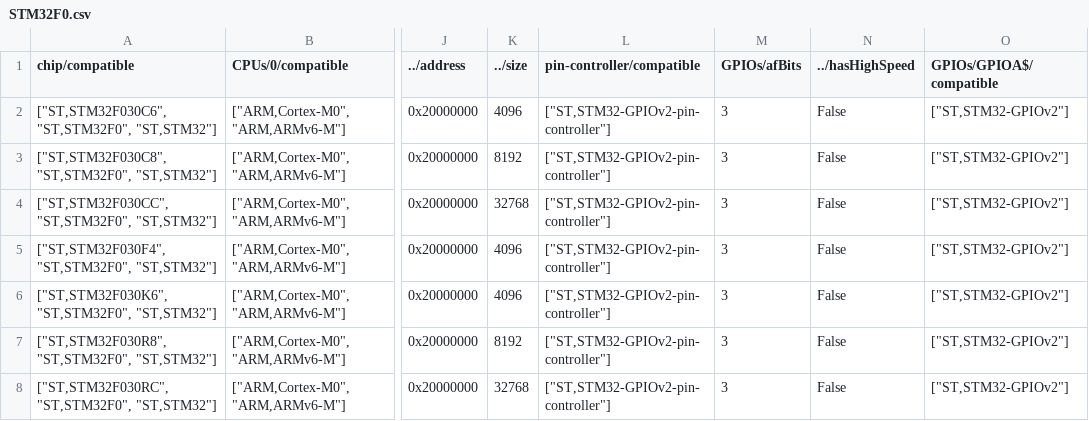
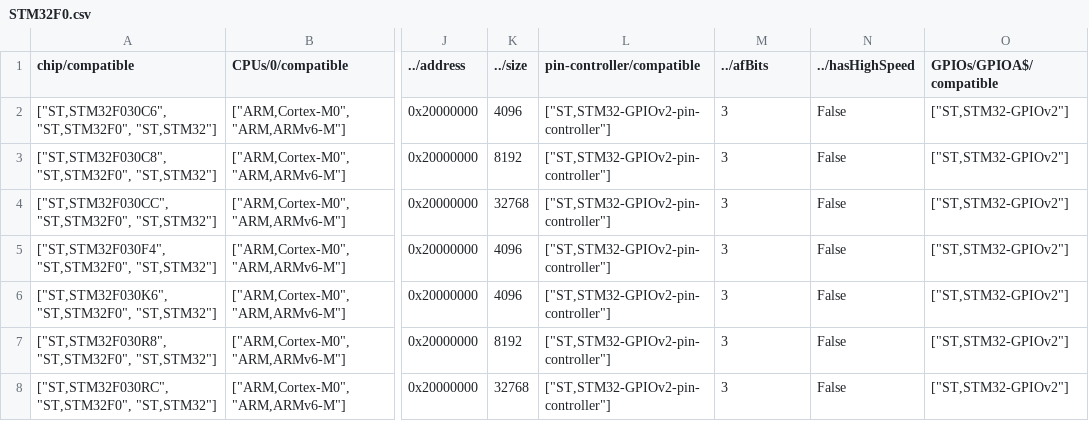
Before and after one commit to DISTORTEC/distortos, a CSV file: source/chip/STM32/STM32F0/STM32F0.csv, drawn as a sheet; only a part is shown, gaps mark what is left out; the diff names each change by its address in the sheet, - before the commit and + after, or states it on an @@ line.

Commit message:
Move "afBits" and "hasHighSpeed" properties from "GPIOs" to "pin-controller"

```diff
--- a/source/chip/STM32/STM32F0/STM32F0.csv
+++ b/source/chip/STM32/STM32F0/STM32F0.csv
-M1: GPIOs/afBits
+M1: ../afBits
```
Also changed, not shown: source/chip/STM32/STM32F4/STM32F4.csv, source/chip/STM32/STM32F7/STM32F7.csv, 2 other files.
